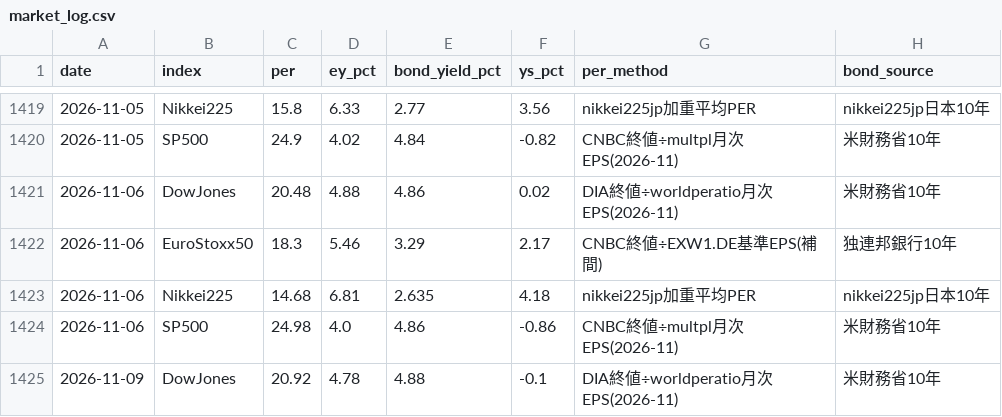
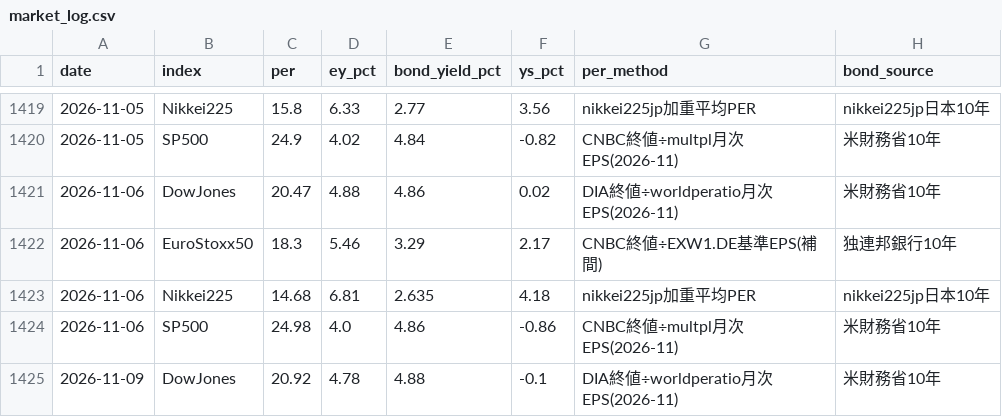
Before and after one commit to michihito-ando-private/fiscal-portal, a CSV file: data/market_log.csv, drawn as a sheet; only a part is shown, gaps mark what is left out; the diff covers the shown part only.

```diff
--- a/data/market_log.csv
+++ b/data/market_log.csv
@@ -1420,3 +1420,3 @@ date,index,per,ey_pct,bond_yield_pct,ys_pct,per_method,bond_source
 2026-11-05,SP500,24.9,4.02,4.84,-0.82,CNBC終値÷multpl月次EPS(2026-11),米財務省10年
-2026-11-06,DowJones,20.48,4.88,4.86,0.02,DIA終値÷worldperatio月次EPS(2026-11),米財務省10年
+2026-11-06,DowJones,20.47,4.88,4.86,0.02,DIA終値÷worldperatio月次EPS(2026-11),米財務省10年
 2026-11-06,EuroStoxx50,18.3,5.46,3.29,2.17,CNBC終値÷EXW1.DE基準EPS(補間),独連邦銀行10年
```
Also changed, not shown: 7 added rows and 6 edited cells elsewhere in this file, 6 other files.
